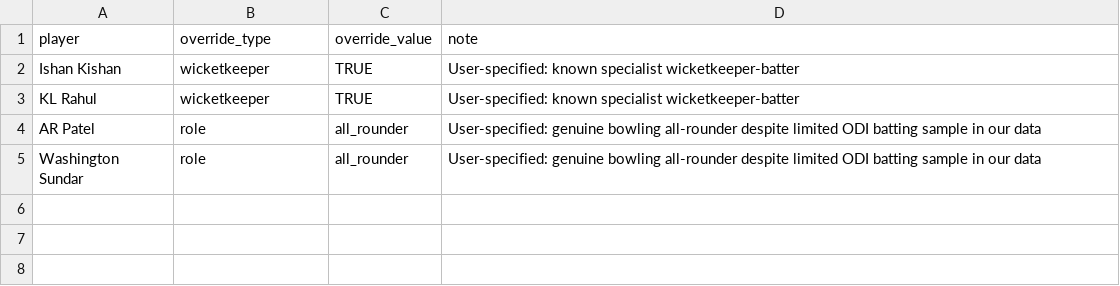
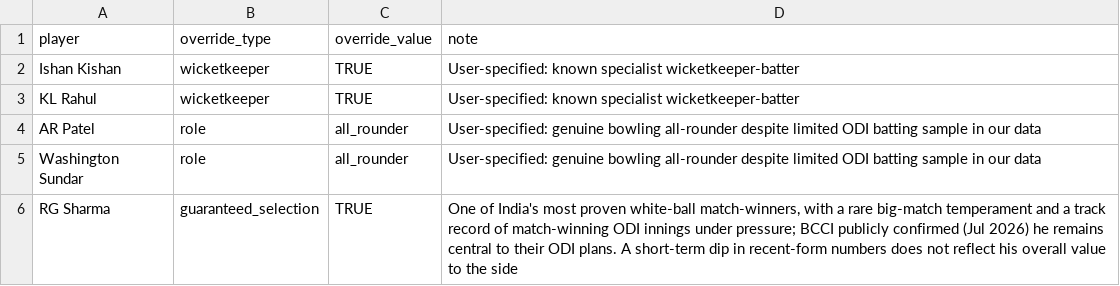
Before and after one commit to suyogkadam1996/india-wc27-ai-selector, a CSV file: data/reference/role_overrides.csv, drawn as a sheet; the diff names each change by its address in the sheet, - before the commit and + after, or states it on an @@ line.

Commit message:
Add guaranteed_selection override system with qualitative reasoning for experienced players

```diff
--- a/data/reference/role_overrides.csv
+++ b/data/reference/role_overrides.csv
+row 6: RG Sharma | guaranteed_selection | TRUE | One of India's most proven white-ball match-winners, with a rare big-match temperament and a track record of match-winning ODI innings under pressure; BCCI publicly confirmed (Jul 2026) he remains central to their ODI plans. A short-term dip in recent-form numbers does not reflect his overall value to the side
```
Also changed, not shown: 12 other files.
